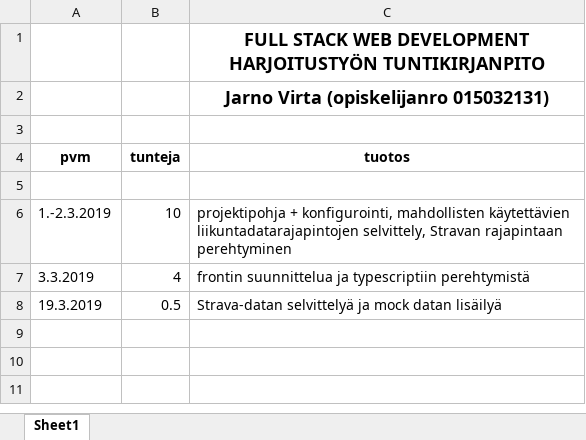
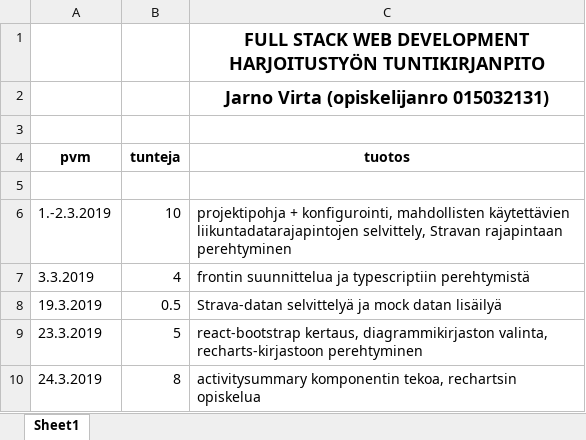
Before and after one commit to jarnovirta/activity-app-front, an Excel workbook: fitness-app-tuntikirjanpito.xlsx, sheet Sheet1, drawn as a sheet; values as stored, in another font and other column widths than the file's, no borders; the diff names each change by its address in the sheet, - before the commit and + after, or states it on an @@ line.

Commit message:
update project hours spreadsheet

```diff
--- a/fitness-app-tuntikirjanpito.xlsx (sheet Sheet1)
+++ b/fitness-app-tuntikirjanpito.xlsx (sheet Sheet1)
+row 9: 23.3.2019 | 5 | react-bootstrap kertaus, diagrammikirjaston valinta, recharts-kirjastoon perehtyminen
+row 10: 24.3.2019 | 8 | activitysummary komponentin tekoa, rechartsin opiskelua
```
